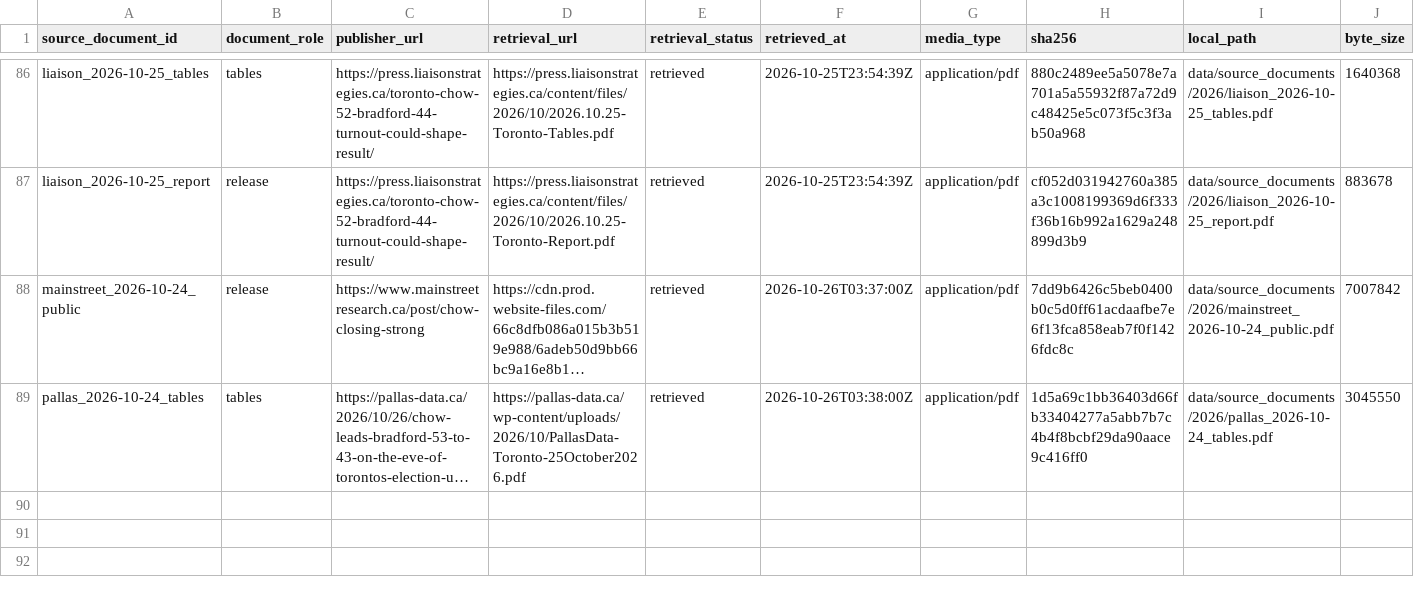
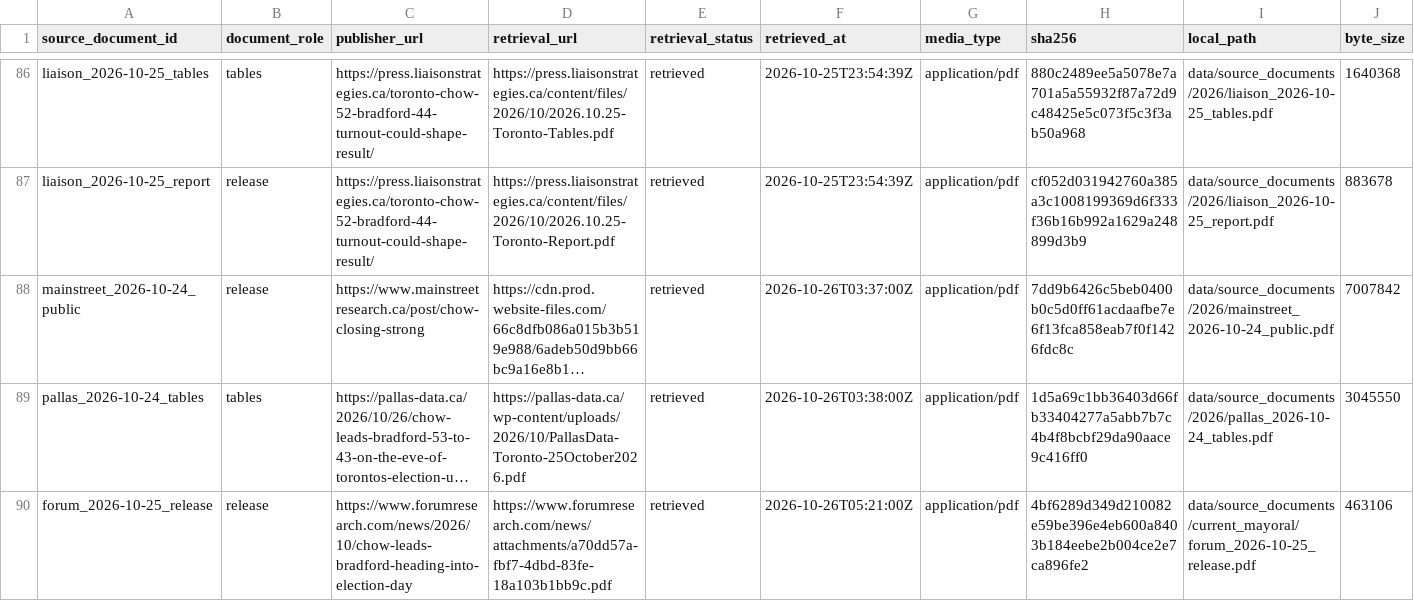
Before and after one commit to alexwolson/toronto-election-poll-tracker-data, a CSV file: data/raw/polls/source_documents.csv, drawn as a sheet; only a part is shown, gaps mark what is left out; long unchanged cells end in …; rows hold the shown columns only; the diff names each change by its address in the sheet, - before the commit and + after, or states it on an @@ line.

```diff
--- a/data/raw/polls/source_documents.csv
+++ b/data/raw/polls/source_documents.csv
+row 90: forum_2026-10-25_release | release | https://www.forumresearch.com/news/2026/10/chow-leads-bradford-heading-into-election-day | https://www.forumresearch.com/news/attachments/a70dd57a-fbf7-4dbd-83fe-18a103b1bb9c.pdf | retrieved | 2026-10-26T05:21:00Z | application/pdf | 4bf6289d349d210082e59be396e4eb600a8403b184eebe2b004ce2e7ca896fe2 | data/source_documents/current_mayoral/forum_2026-10-25_release.pdf | 463106
```
Also changed, not shown: data/raw/polls/poll_readings.csv, data/raw/polls/poll_responses.csv, 8 other files.
